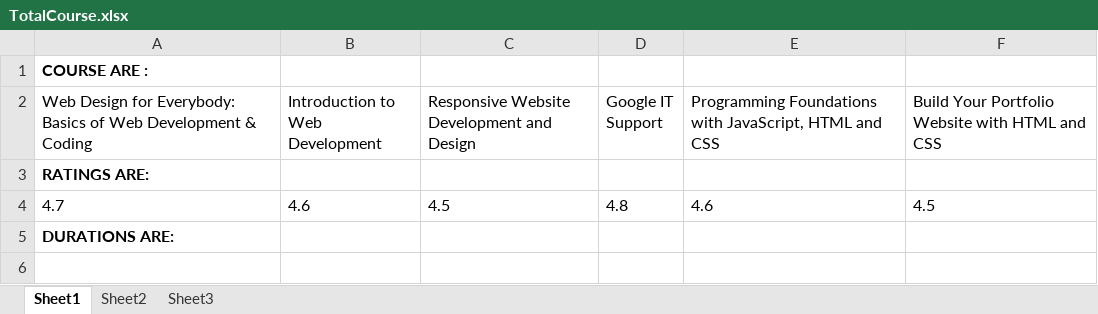
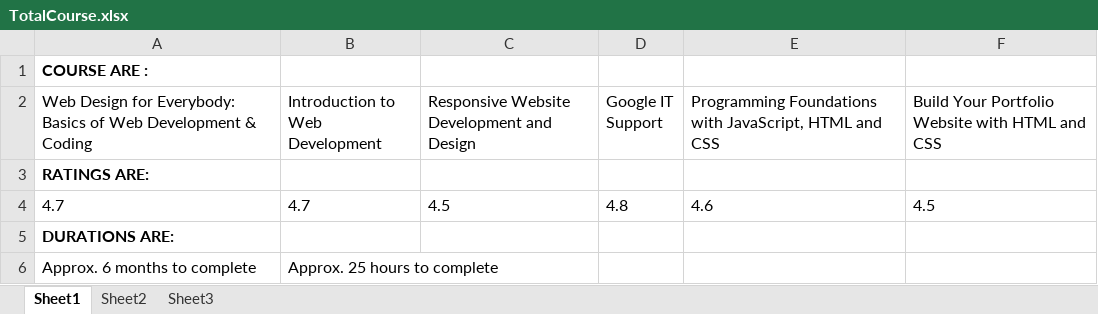
Before and after one commit to shrestha98/CourseraAutomation, an Excel workbook: Output/TotalCourse.xlsx, sheet Sheet1, drawn as a sheet; values as stored, in another font and other column widths than the file's, no borders; the diff names each change by its address in the sheet, - before the commit and + after, or states it on an @@ line.

```diff
--- a/Output/TotalCourse.xlsx (sheet Sheet1)
+++ b/Output/TotalCourse.xlsx (sheet Sheet1)
-B4 (Introduction to Web Development): 4.6
+B4 (Introduction to Web Development): 4.7
+row 6: Approx. 6 months to complete | Approx. 25 hours to complete
```
Also changed, not shown: 6 other files.
